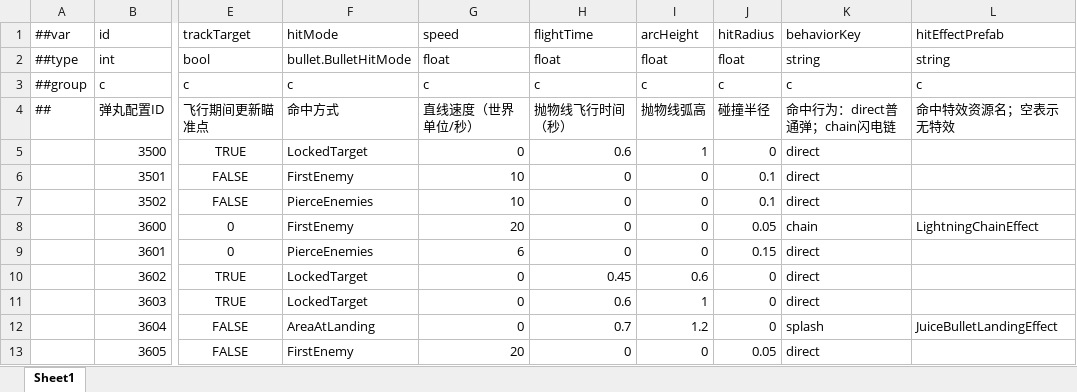
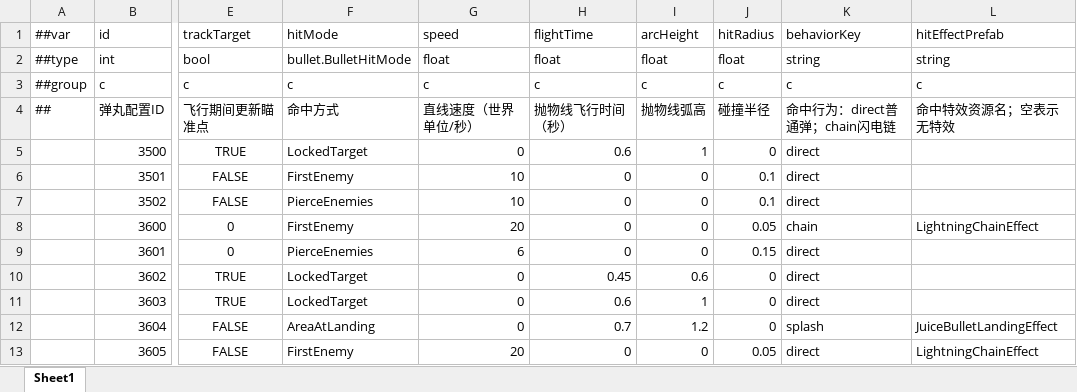
Before and after one commit to grorge15/FreshGuard, an Excel workbook: GameConfig/Datas/bullet.xlsx, sheet Sheet1, drawn as a sheet; only a part is shown, gaps mark what is left out; values as stored, in another font and other column widths than the file's, no borders; the diff names each change by its address in the sheet, - before the commit and + after, or states it on an @@ line.

```diff
--- a/GameConfig/Datas/bullet.xlsx (sheet Sheet1)
+++ b/GameConfig/Datas/bullet.xlsx (sheet Sheet1)
-L13 (hitEffectPrefab): (empty)
+L13 (hitEffectPrefab): LightningChainEffect
```
Also changed, not shown: GameConfig/Datas/buff.xlsx, GameConfig/Datas/skill_level.xlsx, 29 other files.
